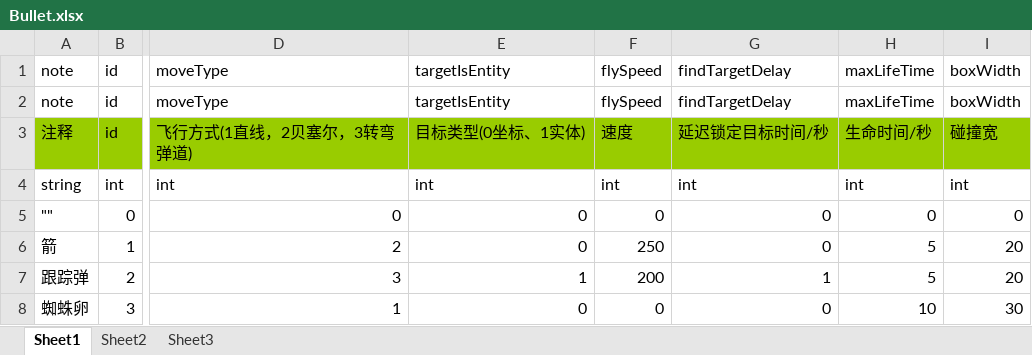
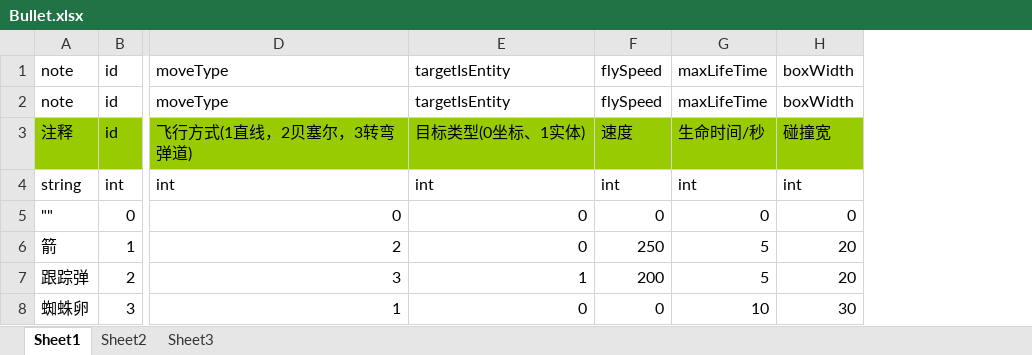
Before and after one commit to Crasader/DesktopWar, an Excel workbook: Doc/xlsx/Bullet.xlsx, sheet Sheet1, drawn as a sheet; only a part is shown, gaps mark what is left out; values as stored, in another font and other column widths than the file's, no borders; the diff names each change by its address in the sheet, - before the commit and + after, or states it on an @@ line.

```diff
--- a/Doc/xlsx/Bullet.xlsx (sheet Sheet1)
+++ b/Doc/xlsx/Bullet.xlsx (sheet Sheet1)
-column G, rows 1-8: findTargetDelay | findTargetDelay | 延迟锁定目标时间/秒 | int | 0 | 0 | 1 | 0
```
Also changed, not shown: 18 other files.
